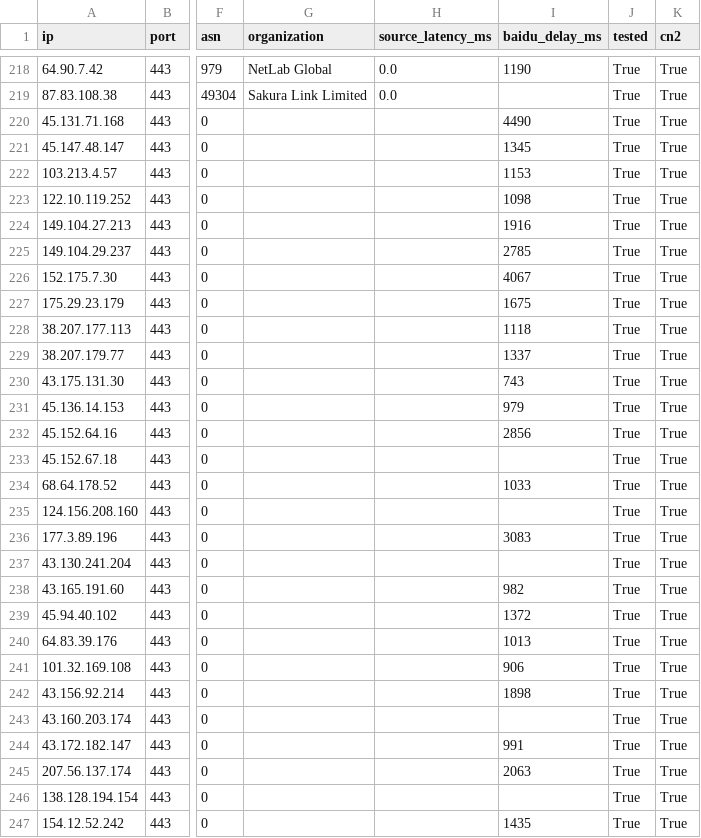
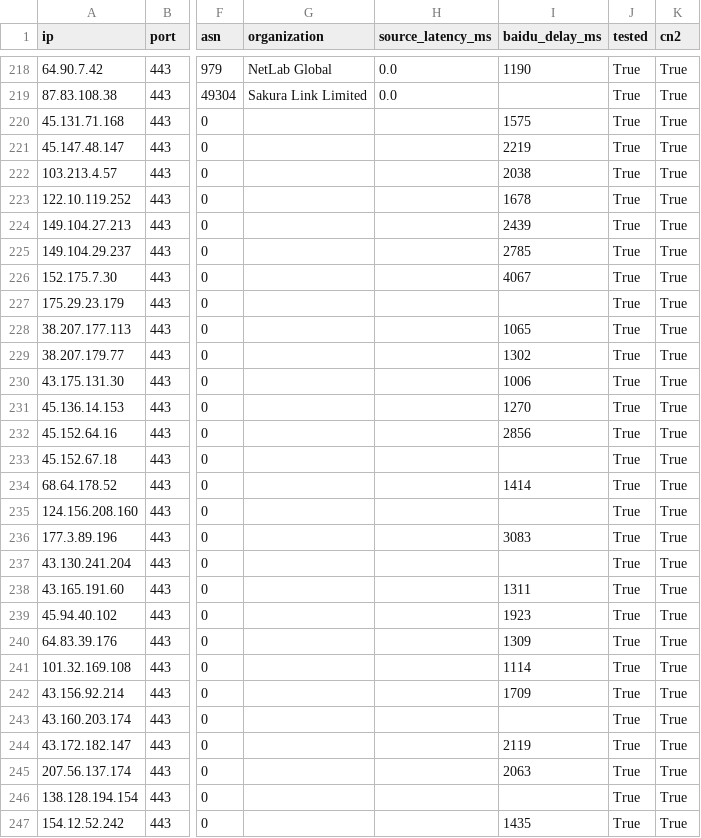
Before and after one commit to zhhshss/aggregator, a CSV file: cn2/cn2.csv, drawn as a sheet; only a part is shown, gaps mark what is left out; the diff covers the shown part only; the diff names each change by its address in the sheet, - before the commit and + after, or states it on an @@ line.

```diff
--- a/cn2/cn2.csv
+++ b/cn2/cn2.csv
-I220 (baidu_delay_ms): 4490
+I220 (baidu_delay_ms): 1575
-I221 (baidu_delay_ms): 1345
+I221 (baidu_delay_ms): 2219
-I222 (baidu_delay_ms): 1153
+I222 (baidu_delay_ms): 2038
-I223 (baidu_delay_ms): 1098
+I223 (baidu_delay_ms): 1678
-I224 (baidu_delay_ms): 1916
+I224 (baidu_delay_ms): 2439
-I227 (baidu_delay_ms): 1675
+I227 (baidu_delay_ms): (empty)
-I228 (baidu_delay_ms): 1118
+I228 (baidu_delay_ms): 1065
-I229 (baidu_delay_ms): 1337
+I229 (baidu_delay_ms): 1302
-I230 (baidu_delay_ms): 743
+I230 (baidu_delay_ms): 1006
-I231 (baidu_delay_ms): 979
+I231 (baidu_delay_ms): 1270
-I234 (baidu_delay_ms): 1033
+I234 (baidu_delay_ms): 1414
-I238 (baidu_delay_ms): 982
+I238 (baidu_delay_ms): 1311
-I239 (baidu_delay_ms): 1372
+I239 (baidu_delay_ms): 1923
-I240 (baidu_delay_ms): 1013
+I240 (baidu_delay_ms): 1309
-I241 (baidu_delay_ms): 906
+I241 (baidu_delay_ms): 1114
-I242 (baidu_delay_ms): 1898
+I242 (baidu_delay_ms): 1709
-I244 (baidu_delay_ms): 991
+I244 (baidu_delay_ms): 2119
```
Also changed, not shown: 45 edited cells elsewhere in this file, cn2/cn2_gt.csv, cn2/progress.csv, 5 other files.
